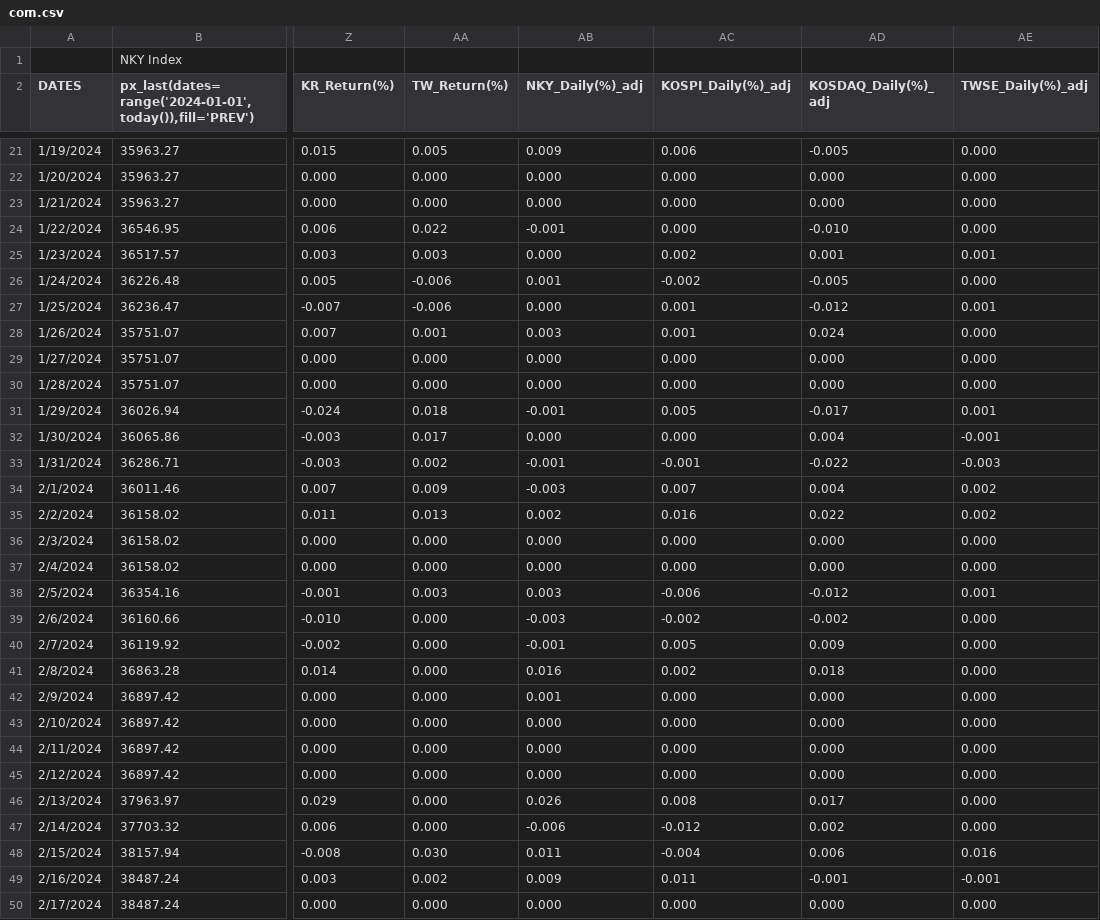
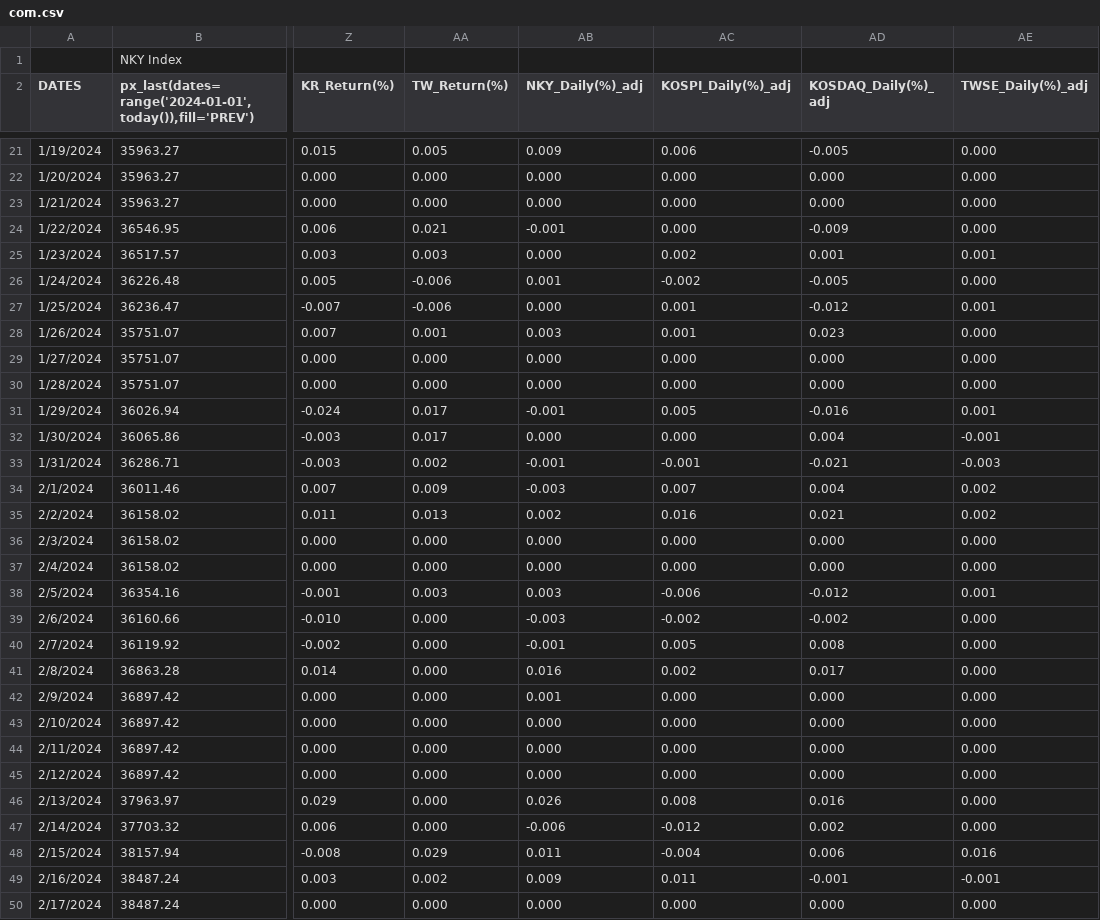
Before and after one commit to jjmerits/Dashboard, a CSV file: com.csv, drawn as a sheet; only a part is shown, gaps mark what is left out; the diff covers the shown part only; the diff names each change by its address in the sheet, - before the commit and + after, or states it on an @@ line.

```diff
--- a/com.csv
+++ b/com.csv
-AA24 (TW_Return(%)): 0.022
+AA24 (TW_Return(%)): 0.021
-AD24 (KOSDAQ_Daily(%)_adj): -0.010
+AD24 (KOSDAQ_Daily(%)_adj): -0.009
-AD28 (KOSDAQ_Daily(%)_adj): 0.024
+AD28 (KOSDAQ_Daily(%)_adj): 0.023
-AA31 (TW_Return(%)): 0.018
+AA31 (TW_Return(%)): 0.017
-AD31 (KOSDAQ_Daily(%)_adj): -0.017
+AD31 (KOSDAQ_Daily(%)_adj): -0.016
-AD33 (KOSDAQ_Daily(%)_adj): -0.022
+AD33 (KOSDAQ_Daily(%)_adj): -0.021
-AD35 (KOSDAQ_Daily(%)_adj): 0.022
+AD35 (KOSDAQ_Daily(%)_adj): 0.021
-AD40 (KOSDAQ_Daily(%)_adj): 0.009
+AD40 (KOSDAQ_Daily(%)_adj): 0.008
-AD41 (KOSDAQ_Daily(%)_adj): 0.018
+AD41 (KOSDAQ_Daily(%)_adj): 0.017
-AD46 (KOSDAQ_Daily(%)_adj): 0.017
+AD46 (KOSDAQ_Daily(%)_adj): 0.016
-AA48 (TW_Return(%)): 0.030
+AA48 (TW_Return(%)): 0.029
```
Also changed, not shown: 1 added row, 1 removed row and 20 edited cells elsewhere in this file, dash.csv.
